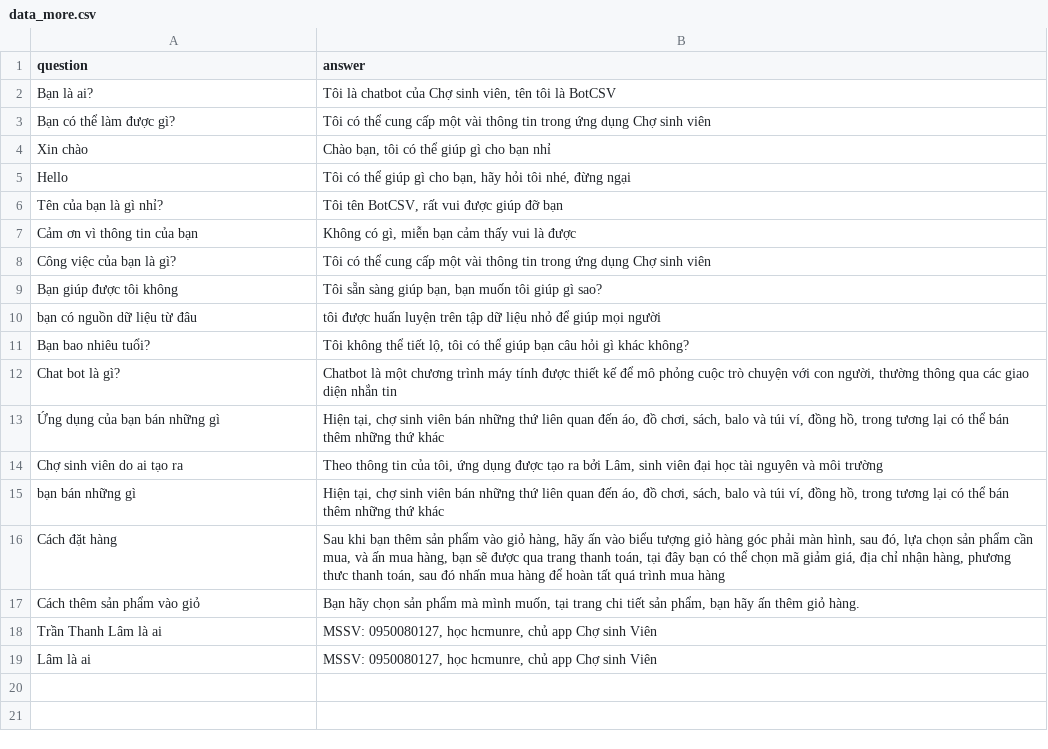
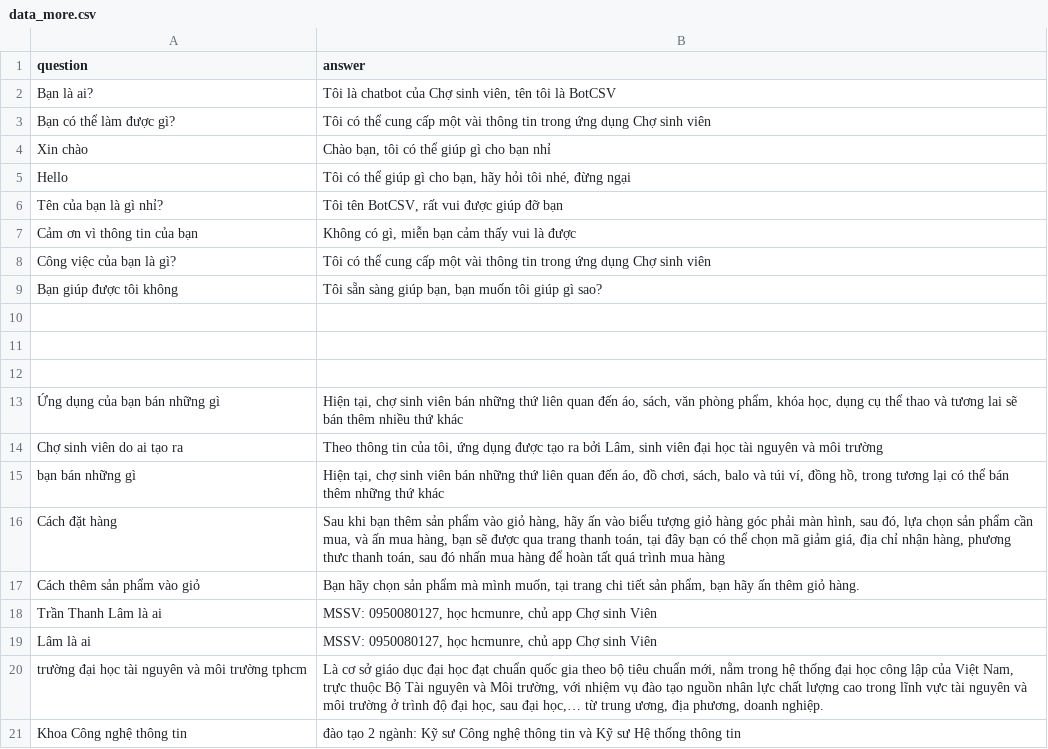
Before and after one commit to lamtranu/chatbot-new, a CSV file: data_extract/data_more.csv, drawn as a sheet.

```diff
--- a/data_extract/data_more.csv
+++ b/data_extract/data_more.csv
@@ -9,6 +9,6 @@ Công việc của bạn là gì?,Tôi có thể cung cấp một vài thông ti
 Bạn giúp được tôi không,"Tôi sẵn sàng giúp bạn, bạn muốn tôi giúp gì sao?"
-bạn có nguồn dữ liệu từ đâu,tôi được huấn luyện trên tập dữ liệu nhỏ để giúp mọi người
-Bạn bao nhiêu tuổi?,"Tôi không thể tiết lộ, tôi có thể giúp bạn câu hỏi gì khác không?"
-Chat bot là gì?,"Chatbot là một chương trình máy tính được thiết kế để mô phỏng cuộc trò chuyện với con người, thường thông qua các giao diện nhắn tin"
-Ứng dụng của bạn bán những gì,"Hiện tại, chợ sinh viên bán những thứ liên quan đến áo, đồ chơi, sách, balo và túi ví, đồng hồ, trong tương lại có thể bán thêm những thứ khác"
+,
+,
+,
+Ứng dụng của bạn bán những gì,"Hiện tại, chợ sinh viên bán những thứ liên quan đến áo,  sách,  văn phòng phẩm, khóa học, dụng cụ thể thao và tương lai sẽ bán thêm nhiều thứ khác"
 Chợ sinh viên do ai tạo ra,"Theo thông tin của tôi, ứng dụng được tạo ra bởi Lâm, sinh viên đại học tài nguyên và môi trường"
@@ -19 +19,3 @@ Trần Thanh Lâm là ai,"MSSV: 0950080127, học hcmunre, chủ app Chợ sinh
 Lâm là ai,"MSSV: 0950080127, học hcmunre, chủ app Chợ sinh Viên"
+trường đại học tài nguyên và môi trường tphcm,"Là cơ sở giáo dục đại học đạt chuẩn quốc gia theo bộ tiêu chuẩn mới, nằm trong hệ thống đại học công lập của Việt Nam, trực thuộc Bộ Tài nguyên và Môi trường, với nhiệm vụ đào tạo nguồn nhân lực chất lượng cao trong lĩnh vực tài nguyên và môi trường ở trình độ đại học, sau đại học,… từ trung ương, địa phương, doanh nghiệp."
+Khoa Công nghệ thông tin ,đào tạo 2 ngành: Kỹ sư Công nghệ thông tin và Kỹ sư Hệ thống thông tin
```
Also changed, not shown: 2 other files.
